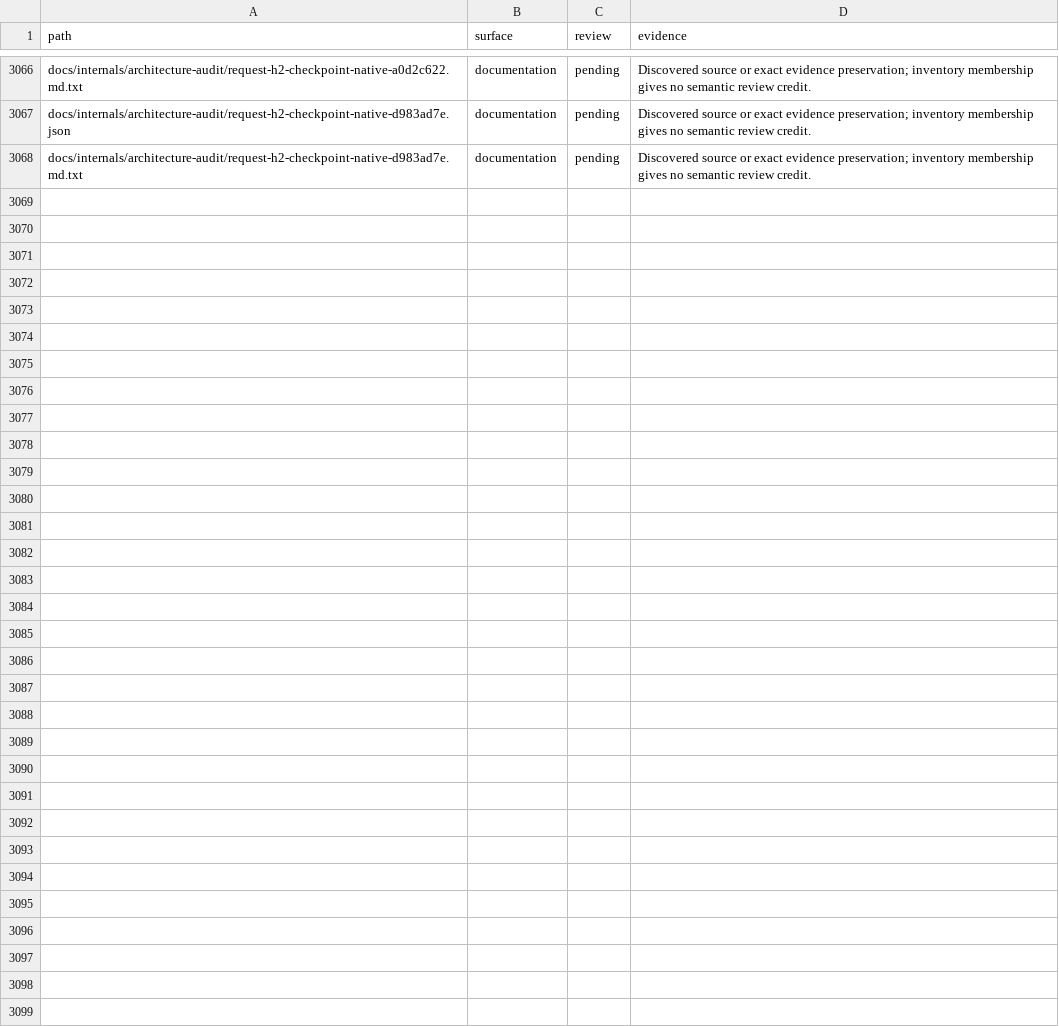
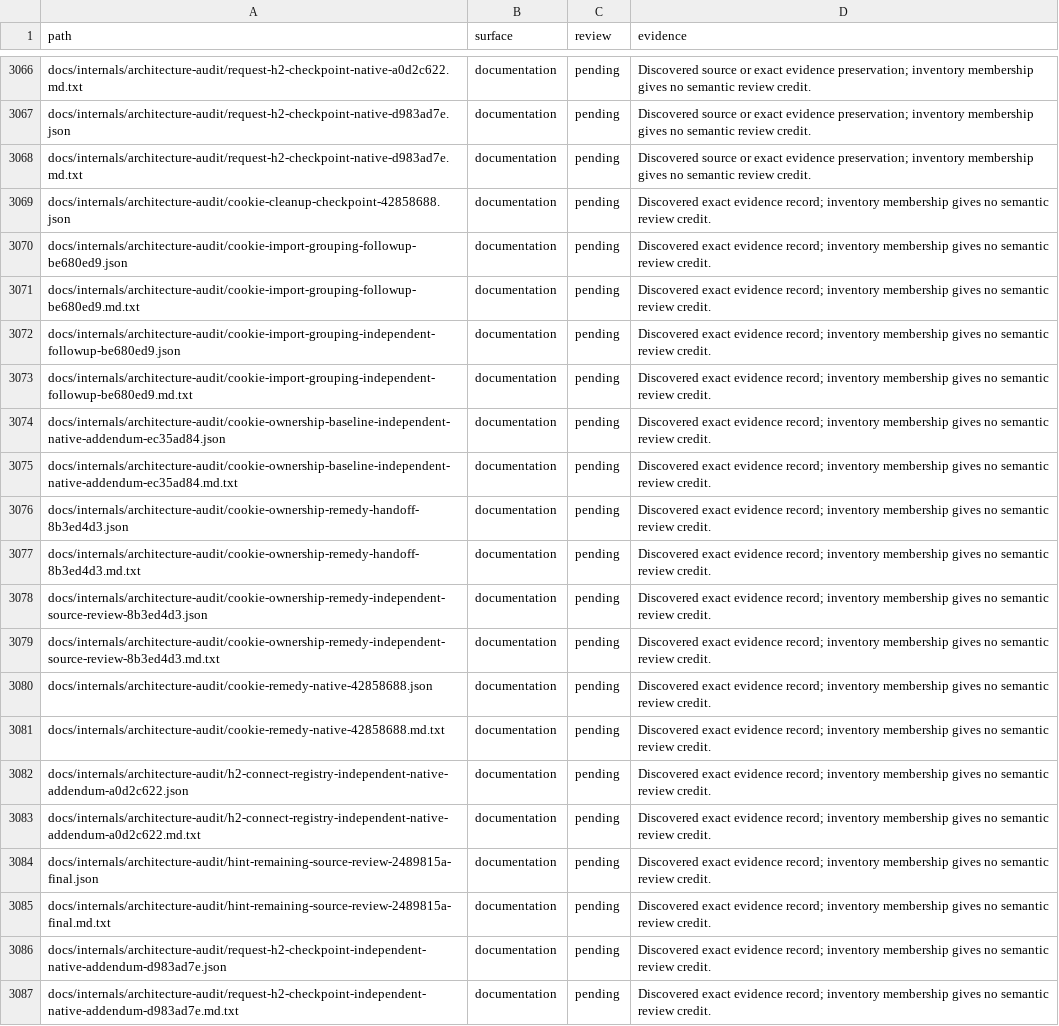
Before and after one commit to bywayhq/phantom, a TSV file: docs/internals/architecture-audit/inventory.tsv, drawn as a sheet; only a part is shown, gaps mark what is left out.

Commit message:
docs(audit): record verified cookie cleanup repairs

```diff
--- a/docs/internals/architecture-audit/inventory.tsv
+++ b/docs/internals/architecture-audit/inventory.tsv
@@ -3068 +3068,20 @@ docs/internals/architecture-audit/request-h2-checkpoint-native-d983ad7e.json	doc
 docs/internals/architecture-audit/request-h2-checkpoint-native-d983ad7e.md.txt	documentation	pending	Discovered source or exact evidence preservation; inventory membership gives no semantic review credit.
+docs/internals/architecture-audit/cookie-cleanup-checkpoint-42858688.json	documentation	pending	Discovered exact evidence record; inventory membership gives no semantic review credit.
+docs/internals/architecture-audit/cookie-import-grouping-followup-be680ed9.json	documentation	pending	Discovered exact evidence record; inventory membership gives no semantic review credit.
+docs/internals/architecture-audit/cookie-import-grouping-followup-be680ed9.md.txt	documentation	pending	Discovered exact evidence record; inventory membership gives no semantic review credit.
+docs/internals/architecture-audit/cookie-import-grouping-independent-followup-be680ed9.json	documentation	pending	Discovered exact evidence record; inventory membership gives no semantic review credit.
+docs/internals/architecture-audit/cookie-import-grouping-independent-followup-be680ed9.md.txt	documentation	pending	Discovered exact evidence record; inventory membership gives no semantic review credit.
+docs/internals/architecture-audit/cookie-ownership-baseline-independent-native-addendum-ec35ad84.json	documentation	pending	Discovered exact evidence record; inventory membership gives no semantic review credit.
+docs/internals/architecture-audit/cookie-ownership-baseline-independent-native-addendum-ec35ad84.md.txt	documentation	pending	Discovered exact evidence record; inventory membership gives no semantic review credit.
+docs/internals/architecture-audit/cookie-ownership-remedy-handoff-8b3ed4d3.json	documentation	pending	Discovered exact evidence record; inventory membership gives no semantic review credit.
+docs/internals/architecture-audit/cookie-ownership-remedy-handoff-8b3ed4d3.md.txt	documentation	pending	Discovered exact evidence record; inventory membership gives no semantic review credit.
+docs/internals/architecture-audit/cookie-ownership-remedy-independent-source-review-8b3ed4d3.json	documentation	pending	Discovered exact evidence record; inventory membership gives no semantic review credit.
+docs/internals/architecture-audit/cookie-ownership-remedy-independent-source-review-8b3ed4d3.md.txt	documentation	pending	Discovered exact evidence record; inventory membership gives no semantic review credit.
+docs/internals/architecture-audit/cookie-remedy-native-42858688.json	documentation	pending	Discovered exact evidence record; inventory membership gives no semantic review credit.
+docs/internals/architecture-audit/cookie-remedy-native-42858688.md.txt	documentation	pending	Discovered exact evidence record; inventory membership gives no semantic review credit.
+docs/internals/architecture-audit/h2-connect-registry-independent-native-addendum-a0d2c622.json	documentation	pending	Discovered exact evidence record; inventory membership gives no semantic review credit.
+docs/internals/architecture-audit/h2-connect-registry-independent-native-addendum-a0d2c622.md.txt	documentation	pending	Discovered exact evidence record; inventory membership gives no semantic review credit.
+docs/internals/architecture-audit/hint-remaining-source-review-2489815a-final.json	documentation	pending	Discovered exact evidence record; inventory membership gives no semantic review credit.
+docs/internals/architecture-audit/hint-remaining-source-review-2489815a-final.md.txt	documentation	pending	Discovered exact evidence record; inventory membership gives no semantic review credit.
+docs/internals/architecture-audit/request-h2-checkpoint-independent-native-addendum-d983ad7e.json	documentation	pending	Discovered exact evidence record; inventory membership gives no semantic review credit.
+docs/internals/architecture-audit/request-h2-checkpoint-independent-native-addendum-d983ad7e.md.txt	documentation	pending	Discovered exact evidence record; inventory membership gives no semantic review credit.
```
Also changed, not shown: 21 other files.
